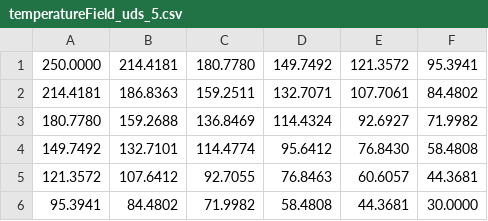
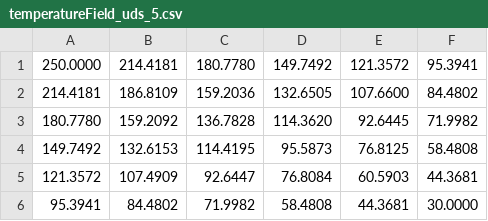
Before and after one commit to ThalesCarl/transcomp_python, a CSV file: cilindro_girante/results/temperatureField_uds_5.csv, drawn as a sheet.

```diff
--- a/cilindro_girante/results/temperatureField_uds_5.csv
+++ b/cilindro_girante/results/temperatureField_uds_5.csv
@@ -1,6 +1,6 @@
 250.0000,214.4181,180.7780,149.7492,121.3572,95.3941
-214.4181,186.8363,159.2511,132.7071,107.7061,84.4802
-180.7780,159.2688,136.8469,114.4324,92.6927,71.9982
-149.7492,132.7101,114.4774,95.6412,76.8430,58.4808
-121.3572,107.6412,92.7055,76.8463,60.6057,44.3681
+214.4181,186.8109,159.2036,132.6505,107.6600,84.4802
+180.7780,159.2092,136.7828,114.3620,92.6445,71.9982
+149.7492,132.6153,114.4195,95.5873,76.8125,58.4808
+121.3572,107.4909,92.6447,76.8084,60.5903,44.3681
 95.3941,84.4802,71.9982,58.4808,44.3681,30.0000
```
Also changed, not shown: cilindro_girante/results/errors_cds_5.csv, cilindro_girante/results/errors_uds_5.csv, 14 other files.
